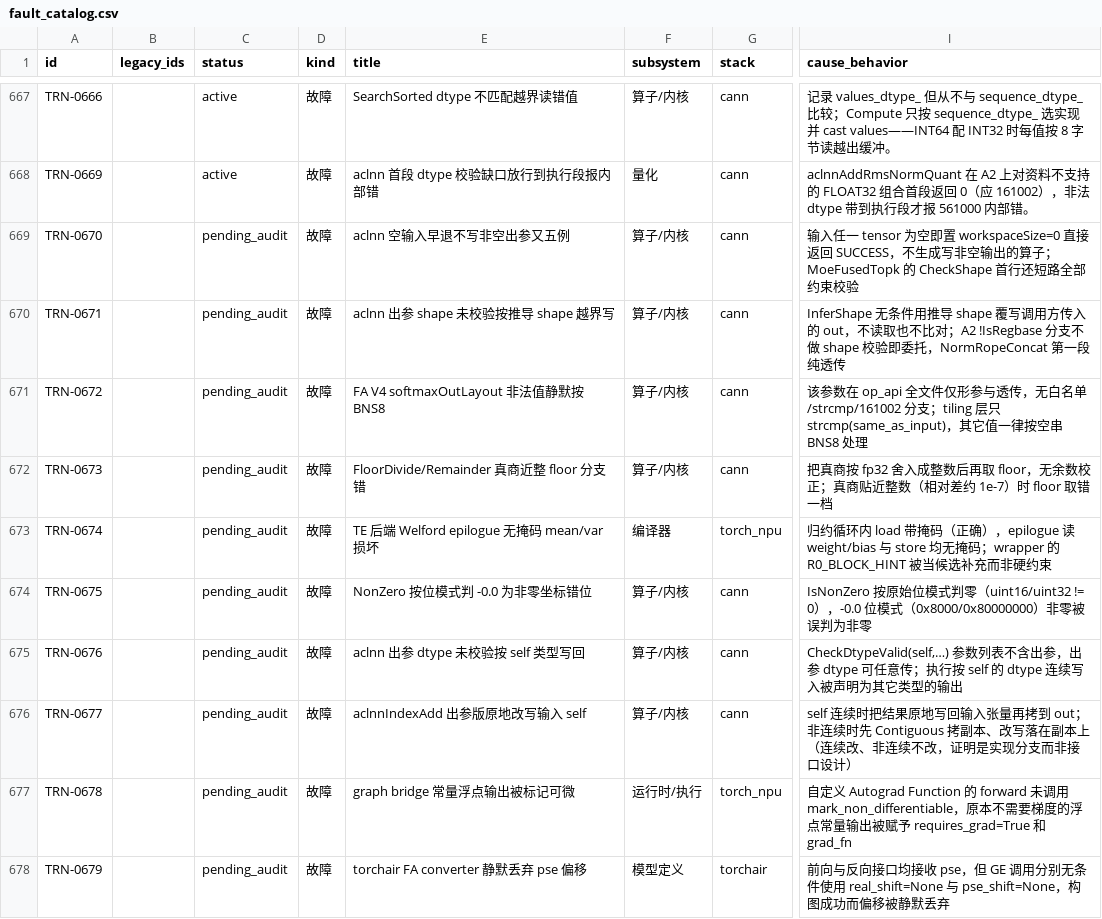
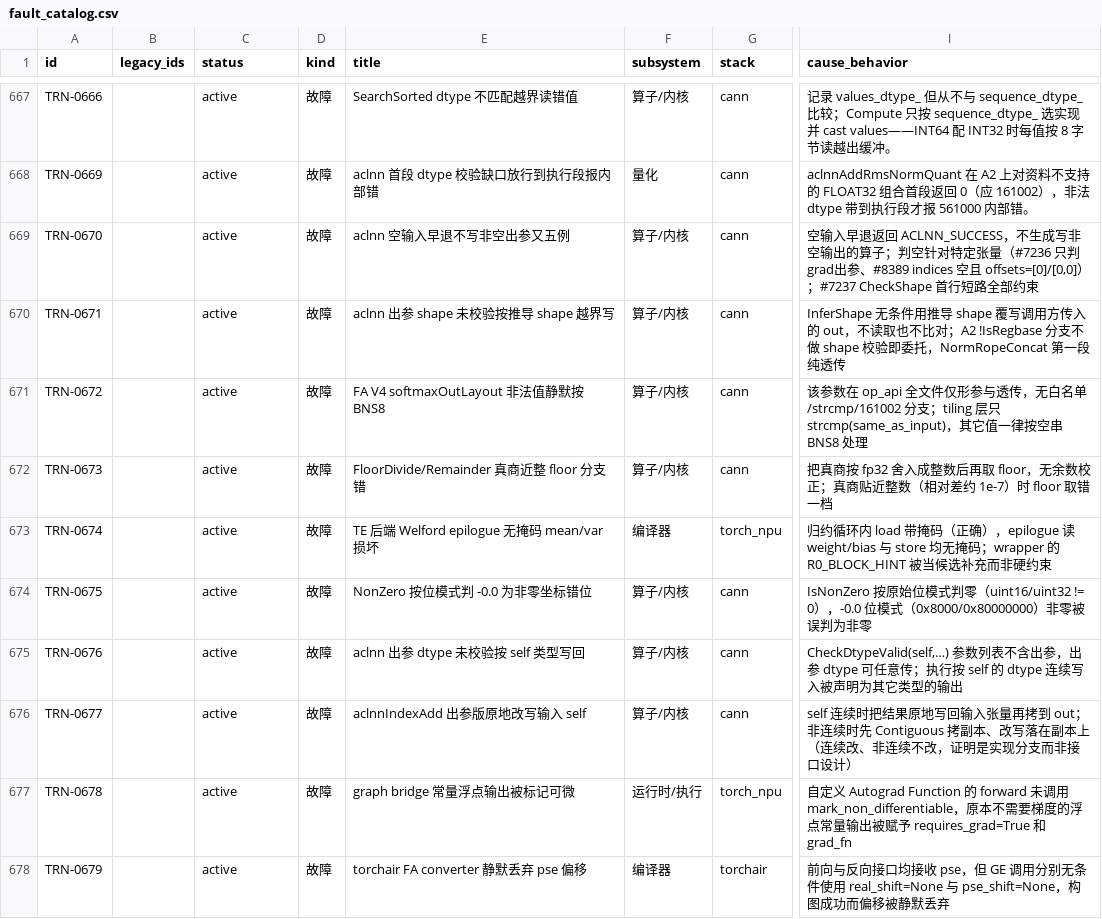
Before and after one commit to RinshannKaihou/training_error_review, a CSV file: views/fault_catalog.csv, drawn as a sheet; only a part is shown, gaps mark what is left out; the diff covers the shown part only; the diff names each change by its address in the sheet, - before the commit and + after, or states it on an @@ line.

Commit message:
daily audit 2026-11-09: training

```diff
--- a/views/fault_catalog.csv
+++ b/views/fault_catalog.csv
-C669:C678 (status): pending_audit
+C669:C678 (status): active
-I669 (cause_behavior): 输入任一 tensor 为空即置 workspaceSize=0 直接返回 SUCCESS，不生成写非空输出的算子；MoeFusedTopk 的 CheckShape 首行还短路全部约束校验
+I669 (cause_behavior): 空输入早退返回 ACLNN_SUCCESS，不生成写非空输出的算子；判空针对特定张量（#7236 只判grad出参、#8389 indices 空且 offsets=[0]/[0,0]）；#7237 CheckShape 首行短路全部约束
-F678 (subsystem): 模型定义
+F678 (subsystem): 编译器
```
Also changed, not shown: 15 edited cells elsewhere in this file, 31 other files.
